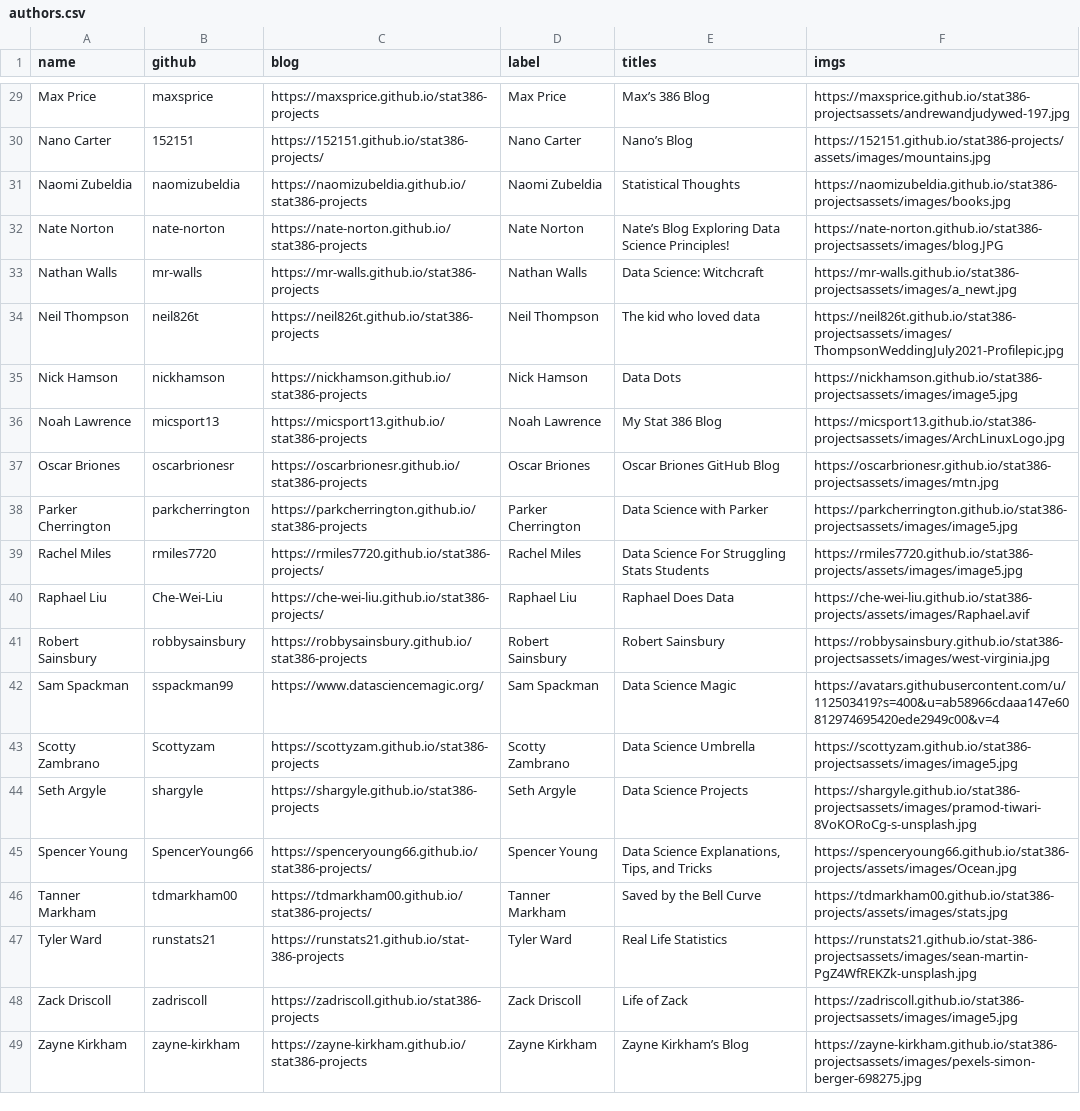
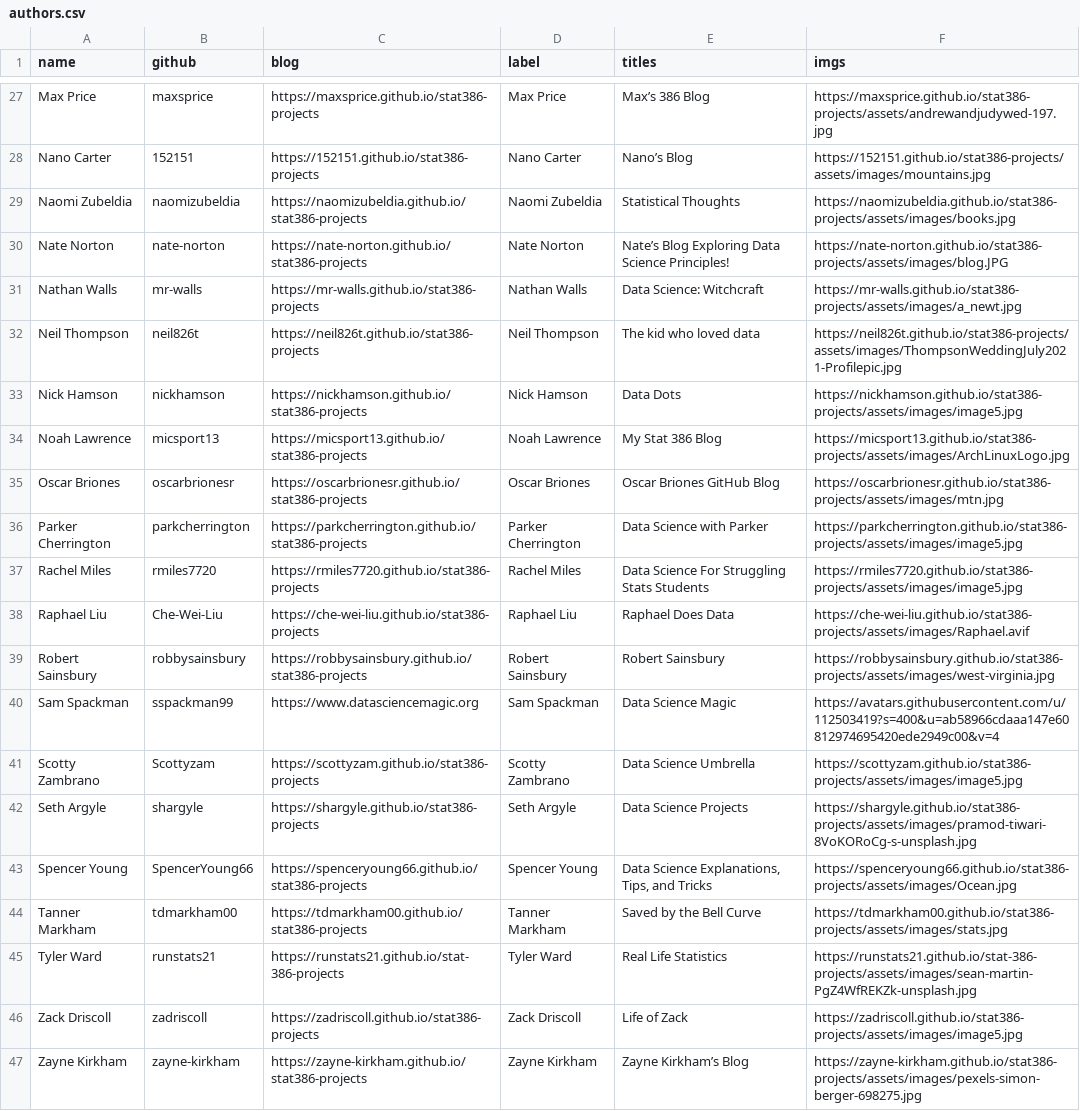
Before and after one commit to stat386-winter2023/stat386-winter2023.github.io, a CSV file: _data/authors.csv, drawn as a sheet; only a part is shown, gaps mark what is left out; addresses are those after the commit; the diff covers the shown part only; the diff names each change by its address in the sheet, - before the commit and + after, or states it on an @@ line.

```diff
--- a/_data/authors.csv
+++ b/_data/authors.csv
-F27 (imgs): https://maxsprice.github.io/stat386-projectsassets/andrewandjudywed-197.jpg
+F27 (imgs): https://maxsprice.github.io/stat386-projects/assets/andrewandjudywed-197.jpg
-C28 (blog): https://152151.github.io/stat386-projects/
+C28 (blog): https://152151.github.io/stat386-projects
-F29 (imgs): https://naomizubeldia.github.io/stat386-projectsassets/images/books.jpg
+F29 (imgs): https://naomizubeldia.github.io/stat386-projects/assets/images/books.jpg
-F30 (imgs): https://nate-norton.github.io/stat386-projectsassets/images/blog.JPG
+F30 (imgs): https://nate-norton.github.io/stat386-projects/assets/images/blog.JPG
-F31 (imgs): https://mr-walls.github.io/stat386-projectsassets/images/a_newt.jpg
+F31 (imgs): https://mr-walls.github.io/stat386-projects/assets/images/a_newt.jpg
-F32 (imgs): https://neil826t.github.io/stat386-projectsassets/images/ThompsonWeddingJuly2021-Profilepic.jpg
+F32 (imgs): https://neil826t.github.io/stat386-projects/assets/images/ThompsonWeddingJuly2021-Profilepic.jpg
-F33 (imgs): https://nickhamson.github.io/stat386-projectsassets/images/image5.jpg
+F33 (imgs): https://nickhamson.github.io/stat386-projects/assets/images/image5.jpg
-F34 (imgs): https://micsport13.github.io/stat386-projectsassets/images/ArchLinuxLogo.jpg
+F34 (imgs): https://micsport13.github.io/stat386-projects/assets/images/ArchLinuxLogo.jpg
-F35 (imgs): https://oscarbrionesr.github.io/stat386-projectsassets/images/mtn.jpg
+F35 (imgs): https://oscarbrionesr.github.io/stat386-projects/assets/images/mtn.jpg
-F36 (imgs): https://parkcherrington.github.io/stat386-projectsassets/images/image5.jpg
+F36 (imgs): https://parkcherrington.github.io/stat386-projects/assets/images/image5.jpg
-C37 (blog): https://rmiles7720.github.io/stat386-projects/
+C37 (blog): https://rmiles7720.github.io/stat386-projects
-C38 (blog): https://che-wei-liu.github.io/stat386-projects/
+C38 (blog): https://che-wei-liu.github.io/stat386-projects
-F39 (imgs): https://robbysainsbury.github.io/stat386-projectsassets/images/west-virginia.jpg
+F39 (imgs): https://robbysainsbury.github.io/stat386-projects/assets/images/west-virginia.jpg
-C40 (blog): https://www.datasciencemagic.org/
+C40 (blog): https://www.datasciencemagic.org
-F41 (imgs): https://scottyzam.github.io/stat386-projectsassets/images/image5.jpg
+F41 (imgs): https://scottyzam.github.io/stat386-projects/assets/images/image5.jpg
-F42 (imgs): https://shargyle.github.io/stat386-projectsassets/images/pramod-tiwari-8VoKORoCg-s-unsplash.jpg
+F42 (imgs): https://shargyle.github.io/stat386-projects/assets/images/pramod-tiwari-8VoKORoCg-s-unsplash.jpg
-C43 (blog): https://spenceryoung66.github.io/stat386-projects/
+C43 (blog): https://spenceryoung66.github.io/stat386-projects
-C44 (blog): https://tdmarkham00.github.io/stat386-projects/
+C44 (blog): https://tdmarkham00.github.io/stat386-projects
-F45 (imgs): https://runstats21.github.io/stat-386-projectsassets/images/sean-martin-PgZ4WfREKZk-unsplash.jpg
+F45 (imgs): https://runstats21.github.io/stat-386-projects/assets/images/sean-martin-PgZ4WfREKZk-unsplash.jpg
-F46 (imgs): https://zadriscoll.github.io/stat386-projectsassets/images/image5.jpg
+F46 (imgs): https://zadriscoll.github.io/stat386-projects/assets/images/image5.jpg
-F47 (imgs): https://zayne-kirkham.github.io/stat386-projectsassets/images/pexels-simon-berger-698275.jpg
+F47 (imgs): https://zayne-kirkham.github.io/stat386-projects/assets/images/pexels-simon-berger-698275.jpg
```
Also changed, not shown: 2 removed rows and 24 edited cells elsewhere in this file.
